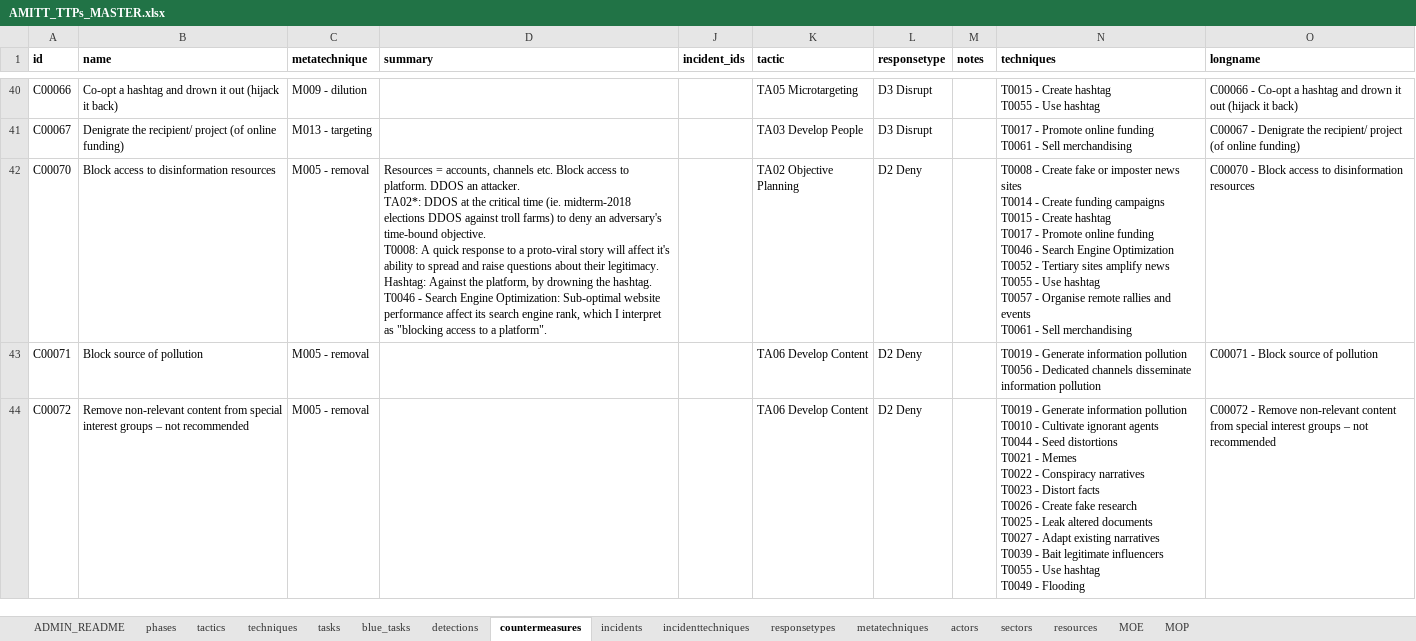
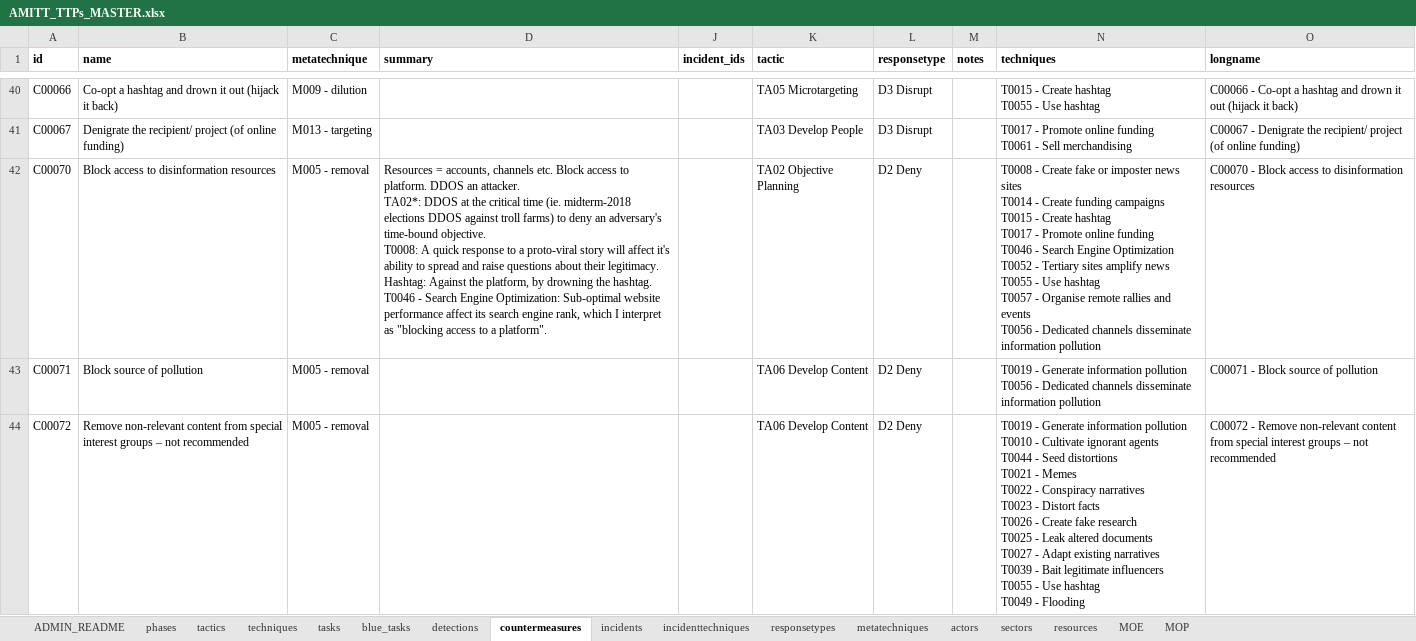
Before and after one commit to cogsec-collaborative/AMITT, an Excel workbook: AMITT_MASTER_DATA/AMITT_TTPs_MASTER.xlsx, sheet countermeasures, drawn as a sheet; only a part is shown, gaps mark what is left out; values as stored, in another font and other column widths than the file's, no borders; ↵ is a line break in a cell; the diff names each change by its address in the sheet, - before the commit and + after, or states it on an @@ line.

Commit message:
chg: add techniques for counters

```diff
--- a/AMITT_MASTER_DATA/AMITT_TTPs_MASTER.xlsx (sheet countermeasures)
+++ b/AMITT_MASTER_DATA/AMITT_TTPs_MASTER.xlsx (sheet countermeasures)
-N42 (techniques): …and events ↵ T0061 - Sell merchandising
+N42 (techniques): …and events ↵ T0056 - Dedicated channels disseminate information pollution
```
